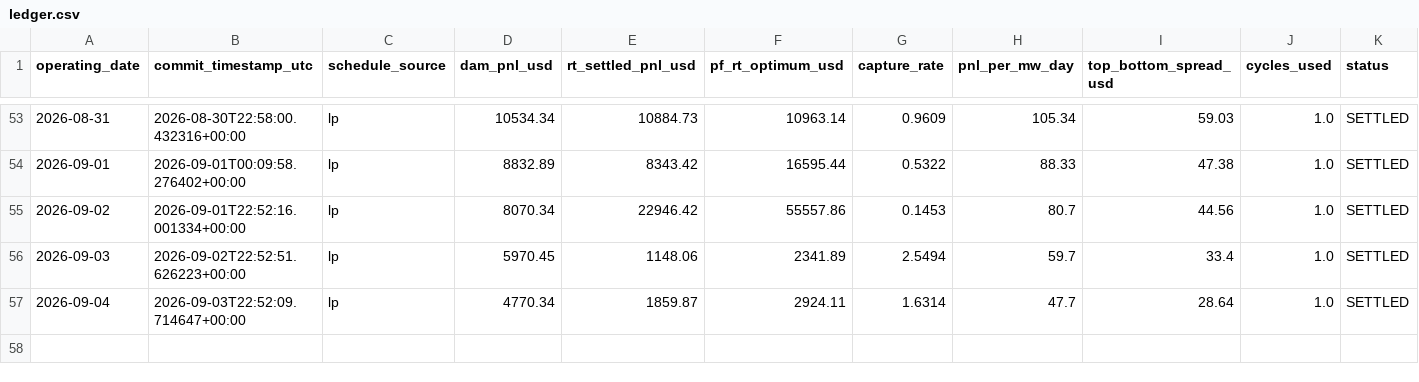
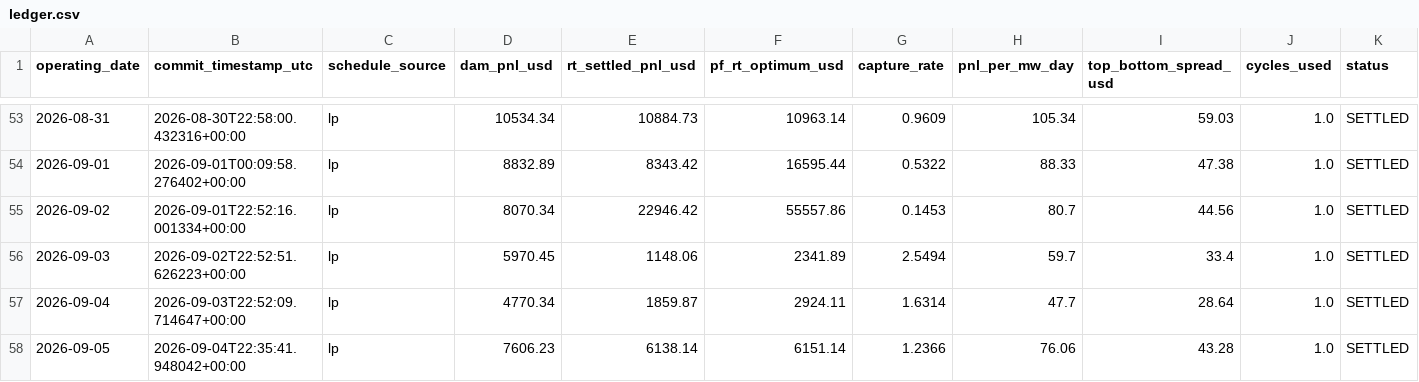
Before and after one commit to daniel779780/virtual-battery, a CSV file: data/ledger.csv, drawn as a sheet; only a part is shown, gaps mark what is left out; rows hold the shown columns only; the diff names each change by its address in the sheet, - before the commit and + after, or states it on an @@ line.

Commit message:
Settlement 2026-09-06T12:29:35Z

```diff
--- a/data/ledger.csv
+++ b/data/ledger.csv
+row 58: 2026-09-05 | 2026-09-04T22:35:41.948042+00:00 | lp | 7606.23 | 6138.14 | 6151.14 | 1.2366 | 76.06 | 43.28 | 1.0 | SETTLED
```
